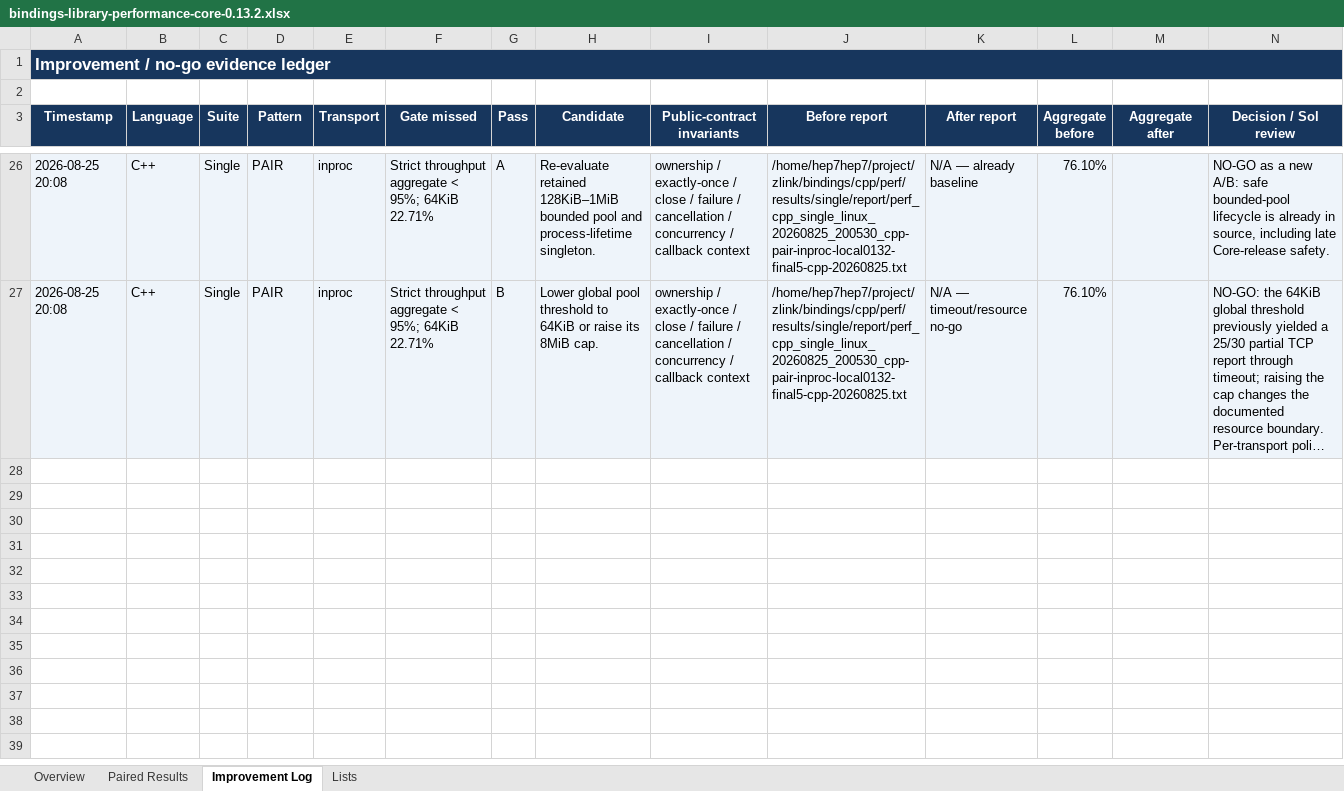
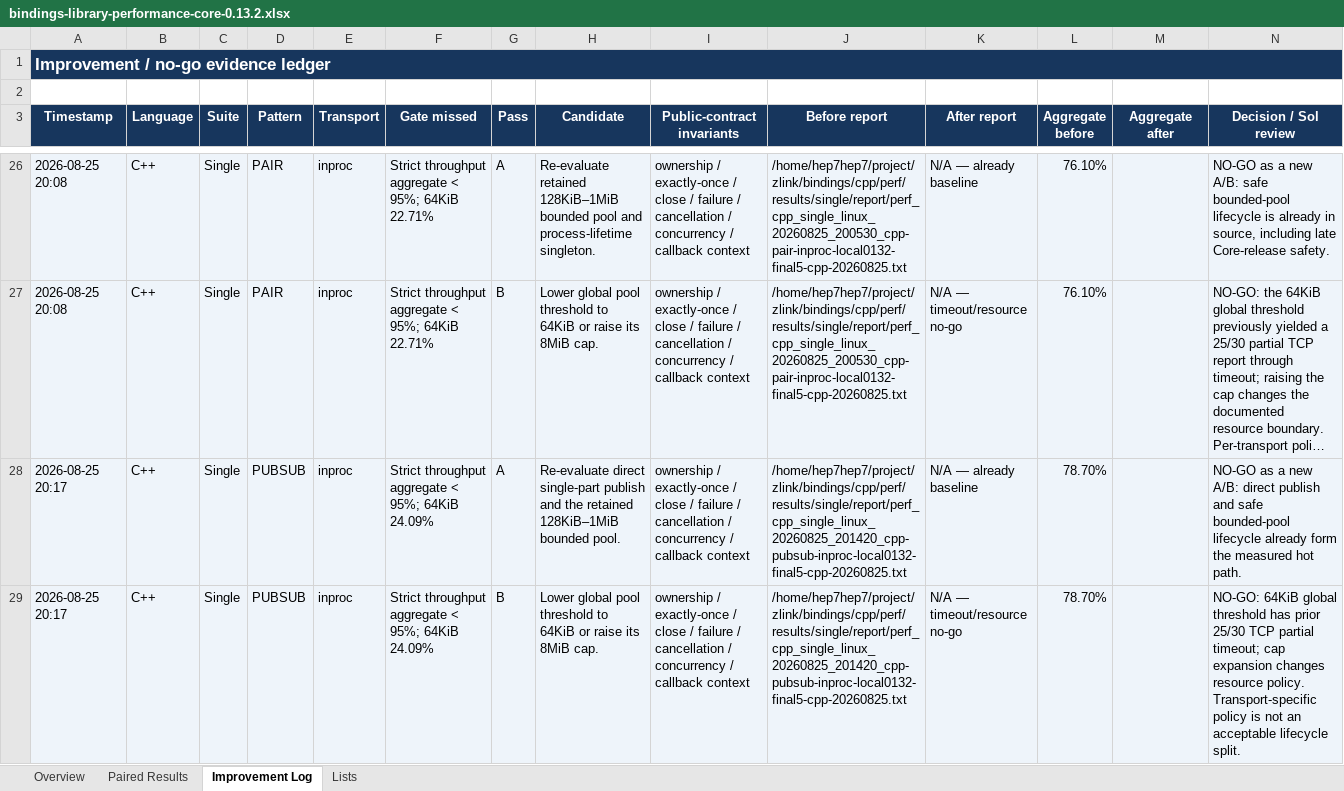
Before and after one commit to zlink-systems/zlink, an Excel workbook: doc/perf/perf/bindings-0.13.2/bindings-library-performance-core-0.13.2.xlsx, sheet Improvement Log, drawn as a sheet; only a part is shown, gaps mark what is left out; long unchanged cells end in …; values as stored, in another font and other column widths than the file's, no borders; the diff names each change by its address in the sheet, - before the commit and + after, or states it on an @@ line.

Commit message:
docs(perf): record inproc pubsub baseline

```diff
--- a/doc/perf/perf/bindings-0.13.2/bindings-library-performance-core-0.13.2.xlsx (sheet Improvement Log)
+++ b/doc/perf/perf/bindings-0.13.2/bindings-library-performance-core-0.13.2.xlsx (sheet Improvement Log)
+row 28: 2026-08-25 20:17 | C++ | Single | PUBSUB | inproc | Strict throughput aggregate < 95%; 64KiB 24.09% | A | Re-evaluate direct single-part publish and the retained 128KiB–1MiB bounded pool. | ownership / exactly-once / close / failure / cancellation / concurrency / callback context | /home/hep7hep7/project/zlink/bindings/cpp/perf/results/single/report/perf_cpp_single_linux_20260825_201420_cpp-pubsub-inproc-local0132-final5-cpp-20260825.txt | N/A — already baseline | 78.70% |  | NO-GO as a new A/B: direct publish and safe bounded-pool lifecycle already form the measured hot path.
+row 29: 2026-08-25 20:17 | C++ | Single | PUBSUB | inproc | Strict throughput aggregate < 95%; 64KiB 24.09% | B | Lower global pool threshold to 64KiB or raise its 8MiB cap. | ownership / exactly-once / close / failure / cancellation / concurrency / callback context | /home/hep7hep7/project/zlink/bindings/cpp/perf/results/single/report/perf_cpp_single_linux_20260825_201420_cpp-pubsub-inproc-local0132-final5-cpp-20260825.txt | N/A — timeout/resource no-go | 78.70% |  | NO-GO: 64KiB global threshold has prior 25/30 TCP partial timeout; cap expansion changes resource policy. Transport-specific policy is not an acceptable lifecycle split.
```
Also changed, not shown: sheet Paired Results, sheet Overview, 2 other files.
